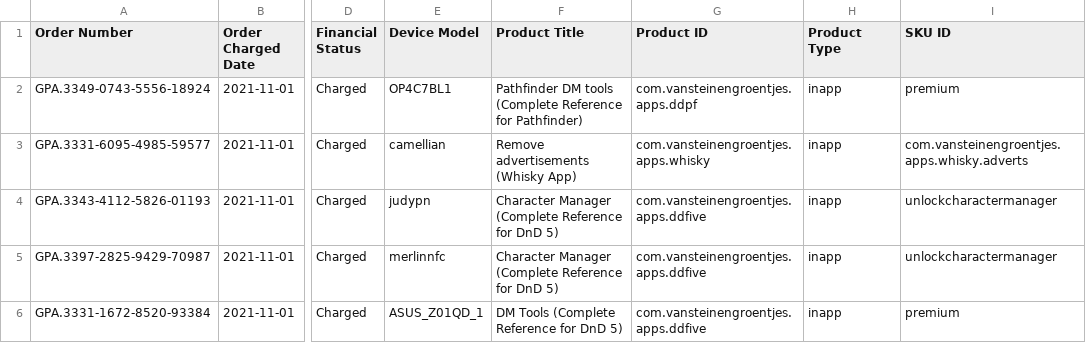
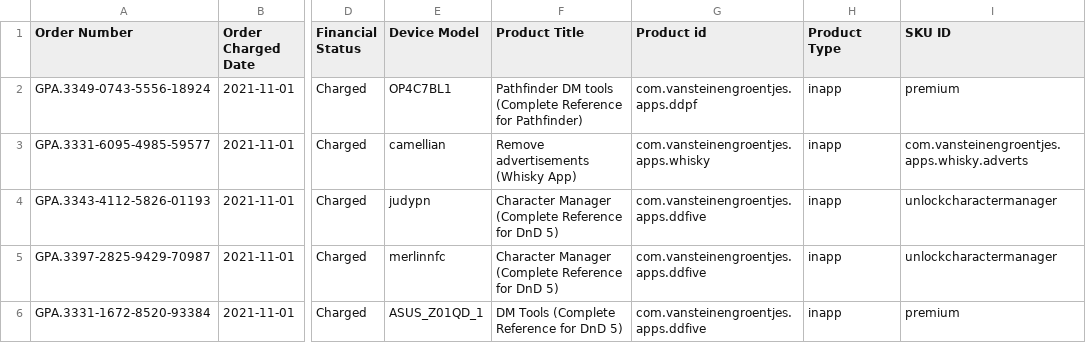
Before and after one commit to maineh/datascienceAssignment1, a CSV file: assignment1 data/sales_202111.csv, drawn as a sheet; only a part is shown, gaps mark what is left out; the diff names each change by its address in the sheet, - before the commit and + after, or states it on an @@ line.

```diff
--- a/assignment1 data/sales_202111.csv
+++ b/assignment1 data/sales_202111.csv
-G1: Product ID
+G1: Product id
```
Also changed, not shown: assignment1 data/sales_202112.csv, 8 other files.
